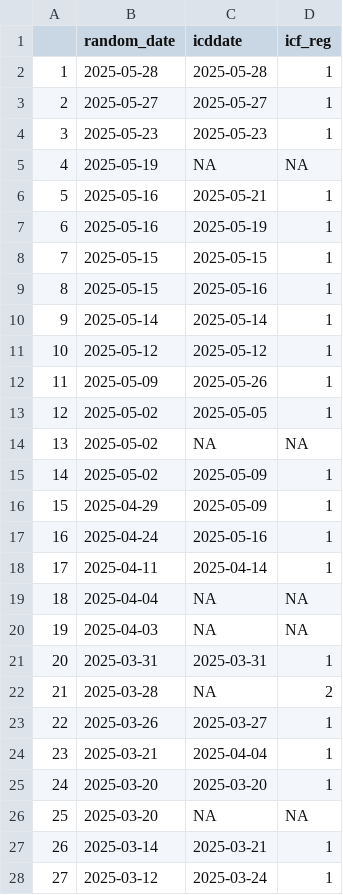
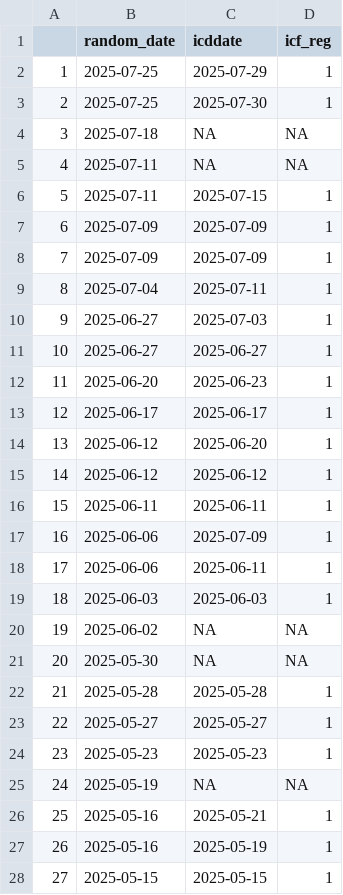
Before and after one commit to scjohannes/LIQPLAT-Website, a CSV file: recruitment/data/recruitment_data.csv, drawn as a sheet; only a part is shown; the shorter side is filled out with more unchanged rows; addresses are those after the commit; the diff names each change by its address in the sheet, - before the commit and + after, or states it on an @@ line.

Commit message:
modified:   _freeze/recruitment/index/execute-results/html.json 	modified:   _quarto.yml 	modified:   docs/about/index.html 	modified:   docs/funding/index.html 	modified:   docs/index.html 	modified:   docs/people/index.html 	modified:   docs/publications/index.html 	modified:   docs/recruitment/index.html 	modified:   docs/search.json 	new file:   docs/site_libs/bootstrap/bootstrap-eea4a9213a702014e66d074edd0985dc.min.css 	new file:   docs/site_libs/quarto-html/quarto-syntax-highlighting-37eea08aefeeee20ff55810ff984fec1.css 	modified:   docs/site_libs/quarto-html/quarto.js 	new file:   docs/site_libs/quarto-html/tabsets/tabsets.js 	modified:   docs/sponsor/index.html 	modified:   recruitment/data/recruitment_data.csv 	new file:   recruitment/index_files/figure-html/fig-1-1.svg

```diff
--- a/recruitment/data/recruitment_data.csv
+++ b/recruitment/data/recruitment_data.csv
+row 2: 1 | 2025-07-25 | 2025-07-29 | 1
+row 3: 2 | 2025-07-25 | 2025-07-30 | 1
+row 4: 3 | 2025-07-18 | NA | NA
+row 5: 4 | 2025-07-11 | NA | NA
+row 6: 5 | 2025-07-11 | 2025-07-15 | 1
+row 7: 6 | 2025-07-09 | 2025-07-09 | 1
+row 8: 7 | 2025-07-09 | 2025-07-09 | 1
+row 9: 8 | 2025-07-04 | 2025-07-11 | 1
+row 10: 9 | 2025-06-27 | 2025-07-03 | 1
+row 11: 10 | 2025-06-27 | 2025-06-27 | 1
+row 12: 11 | 2025-06-20 | 2025-06-23 | 1
+row 13: 12 | 2025-06-17 | 2025-06-17 | 1
+row 14: 13 | 2025-06-12 | 2025-06-20 | 1
+row 15: 14 | 2025-06-12 | 2025-06-12 | 1
+row 16: 15 | 2025-06-11 | 2025-06-11 | 1
+row 17: 16 | 2025-06-06 | 2025-07-09 | 1
+row 18: 17 | 2025-06-06 | 2025-06-11 | 1
+row 19: 18 | 2025-06-03 | 2025-06-03 | 1
+row 20: 19 | 2025-06-02 | NA | NA
+row 21: 20 | 2025-05-30 | NA | NA
@@ column A renumbered from row 22 down @@
```
Also changed, not shown: 15 other files.
